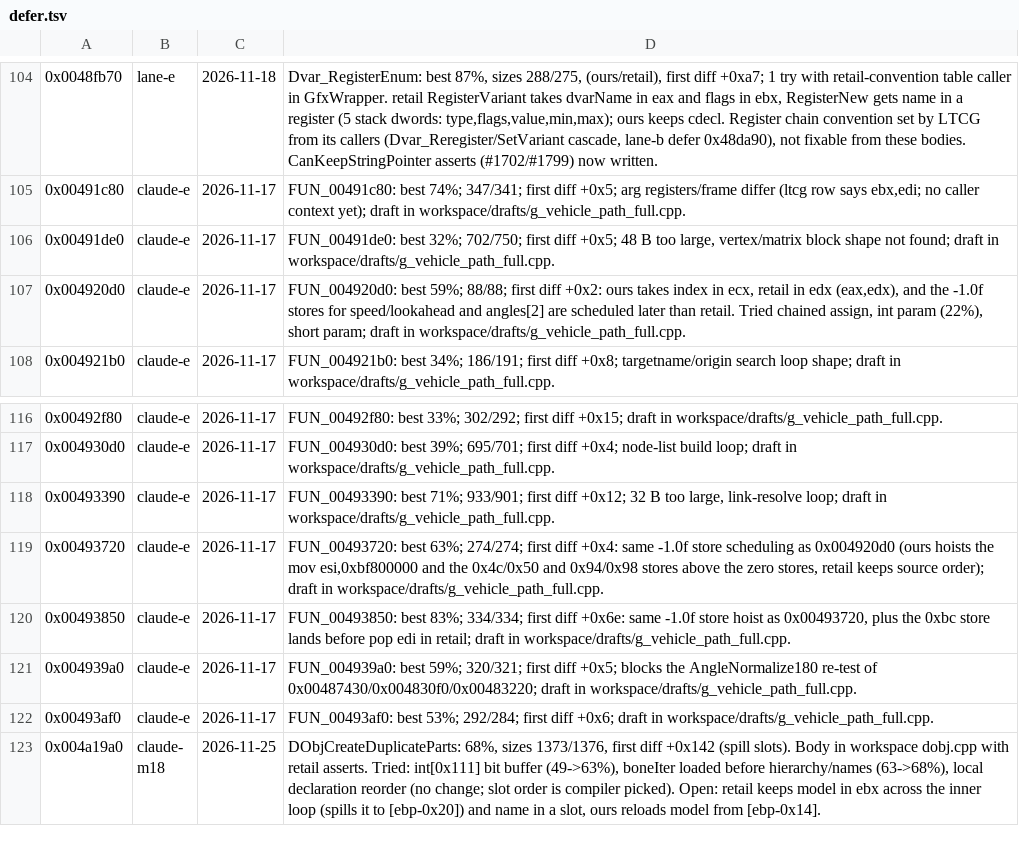
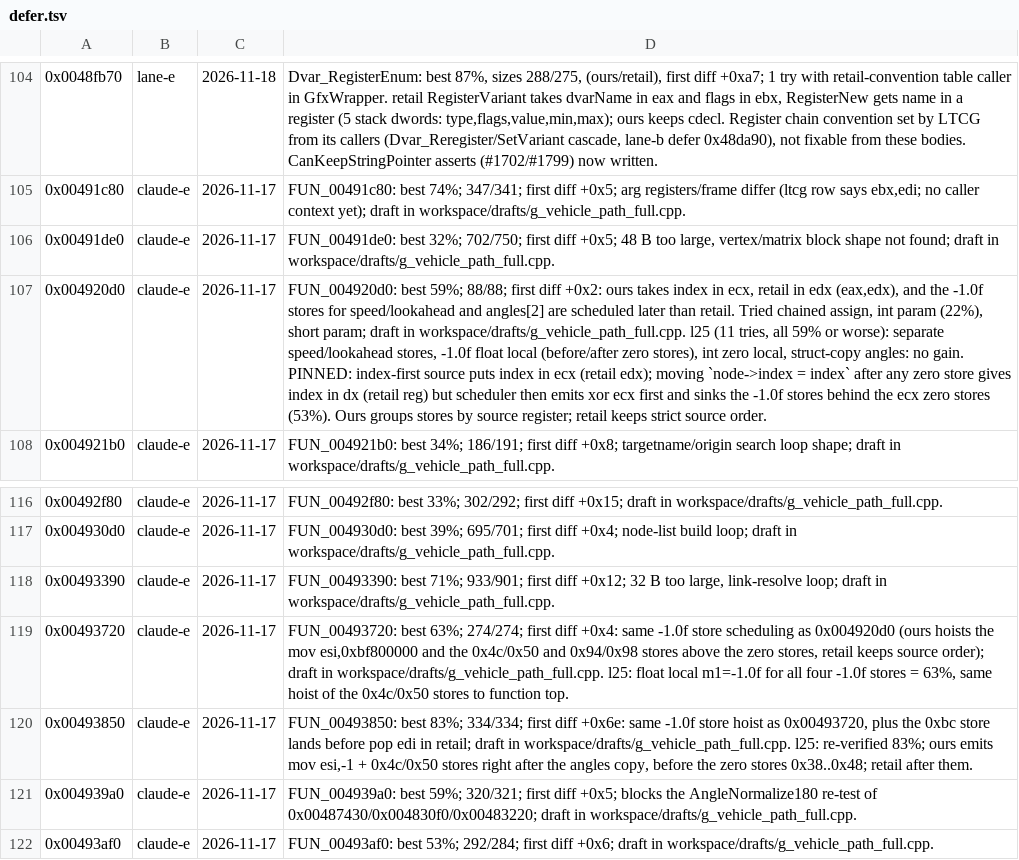
Before and after one commit to nawaftahir/cod2_wip, a TSV file: ledger/defer.tsv, drawn as a sheet; only a part is shown, gaps mark what is left out; the shorter side is filled out with more unchanged rows; the diff names each change by its address in the sheet, - before the commit and + after, or states it on an @@ line.

Commit message:
ledger: g_vehicle_path evidence

```diff
--- a/ledger/defer.tsv
+++ b/ledger/defer.tsv
-D107: …in workspace/drafts/g_vehicle_path_full.cpp.
+D107: …in workspace/drafts/g_vehicle_path_full.cpp. l25 (11 tries, all 59% or worse): separate speed/lookahead stores, -1.0f float local (before/after zero stores), int zero local, struct-copy angles: no gain. PINNED: index-first source puts index in ecx (retail edx); moving `node->index = index` after any zero store gives index in dx (retail reg) but scheduler then emits xor ecx first and sinks the -1.0f stores behind the ecx zero stores (53%). Ours groups stores by source register; retail keeps strict source order.
-D119: …in workspace/drafts/g_vehicle_path_full.cpp.
+D119: …in workspace/drafts/g_vehicle_path_full.cpp. l25: float local m1=-1.0f for all four -1.0f stores = 63%, same hoist of the 0x4c/0x50 stores to function top.
-D120: …in workspace/drafts/g_vehicle_path_full.cpp.
+D120: …in workspace/drafts/g_vehicle_path_full.cpp. l25: re-verified 83%; ours emits mov esi,-1 + 0x4c/0x50 stores right after the angles copy, before the zero stores 0x38..0x48; retail after them.
```
